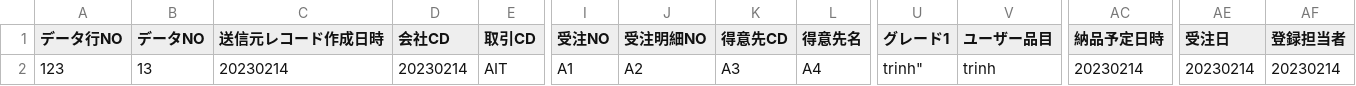
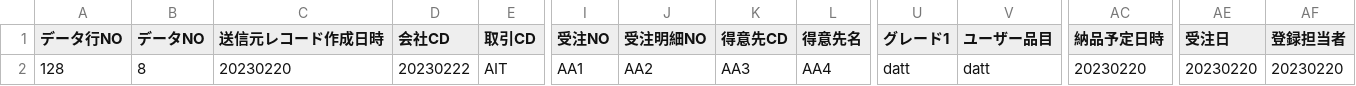
Before and after one commit to inhtruong/soucre_project_04, a CSV file: CSV/xdb_1007.csv, drawn as a sheet; only a part is shown, gaps mark what is left out; the diff names each change by its address in the sheet, - before the commit and + after, or states it on an @@ line.

```diff
--- a/CSV/xdb_1007.csv
+++ b/CSV/xdb_1007.csv
-A2 (データ行NO): 123
+A2 (データ行NO): 128
-B2 (データNO): 13
+B2 (データNO): 8
-C2 (送信元レコード作成日時): 20230214
+C2 (送信元レコード作成日時): 20230220
-D2 (会社CD): 20230214
+D2 (会社CD): 20230222
-I2 (受注NO): A1
+I2 (受注NO): AA1
-J2 (受注明細NO): A2
+J2 (受注明細NO): AA2
-K2 (得意先CD): A3
+K2 (得意先CD): AA3
-L2 (得意先名): A4
+L2 (得意先名): AA4
-U2 (グレード1): trinh"
+U2 (グレード1): datt
-V2 (ユーザー品目): trinh
+V2 (ユーザー品目): datt
-AC2 (納品予定日時): 20230214
+AC2 (納品予定日時): 20230220
-AE2 (受注日): 20230214
+AE2 (受注日): 20230220
-AF2 (登録担当者): 20230214
+AF2 (登録担当者): 20230220
```
Also changed, not shown: 8 other files.
